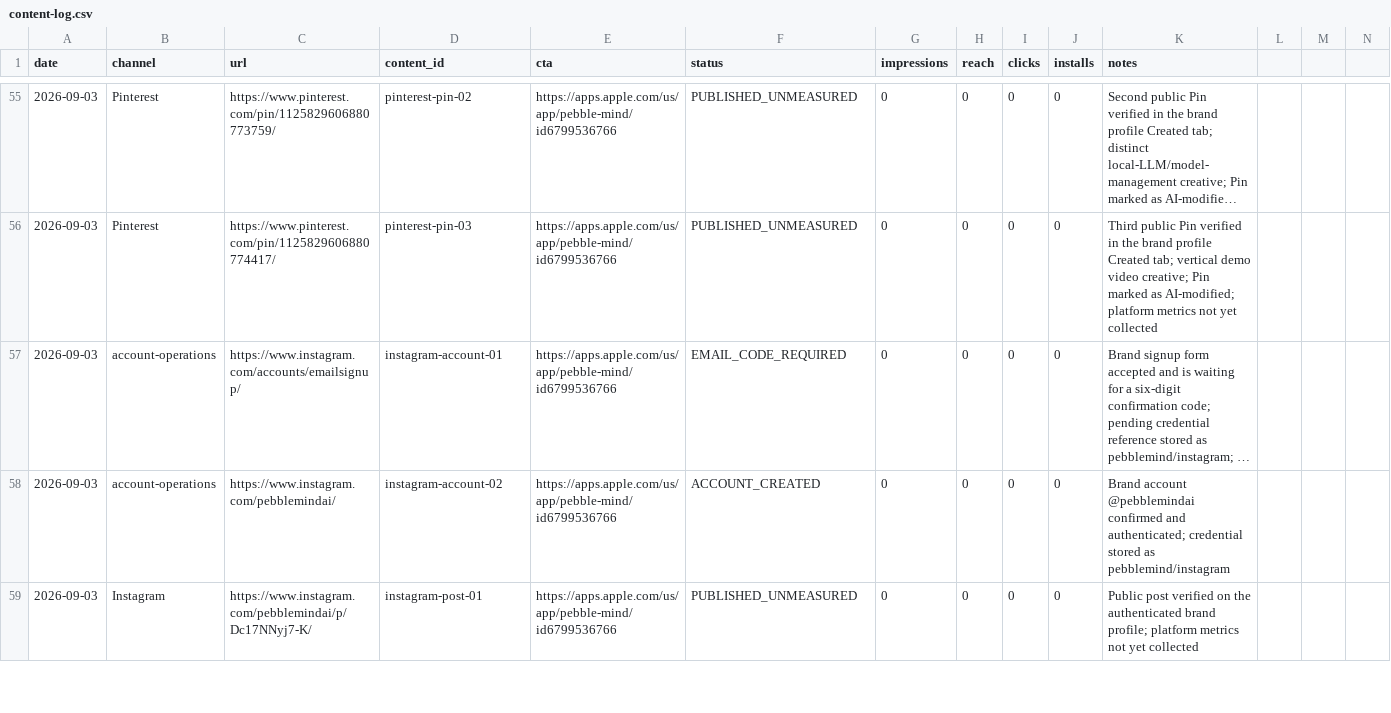
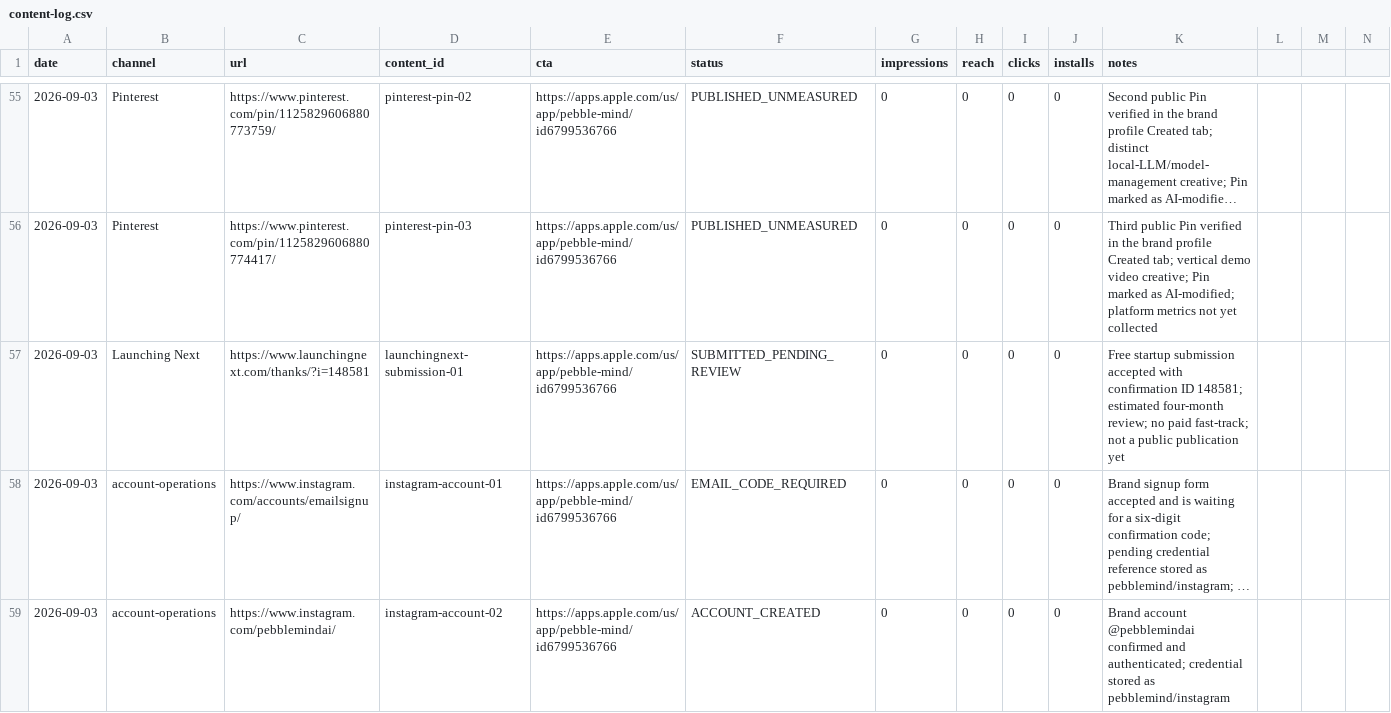
Before and after one commit to aditigosar235/pebblemindai, a CSV file: growth/content-log.csv, drawn as a sheet; only a part is shown, gaps mark what is left out; the shorter side is filled out with more unchanged rows; long unchanged cells end in …; the diff names each change by its address in the sheet, - before the commit and + after, or states it on an @@ line.

```diff
--- a/growth/content-log.csv
+++ b/growth/content-log.csv
+row 57: 2026-09-03 | Launching Next | https://www.launchingnext.com/thanks/?i=148581 | launchingnext-submission-01 | https://apps.apple.com/us/app/pebble-mind/id6799536766 | SUBMITTED_PENDING_REVIEW | 0 | 0 | 0 | 0 | Free startup submission accepted with confirmation ID 148581; estimated four-month review; no paid fast-track; not a public publication yet
```
Also changed, not shown: growth/post-inventory.csv.
